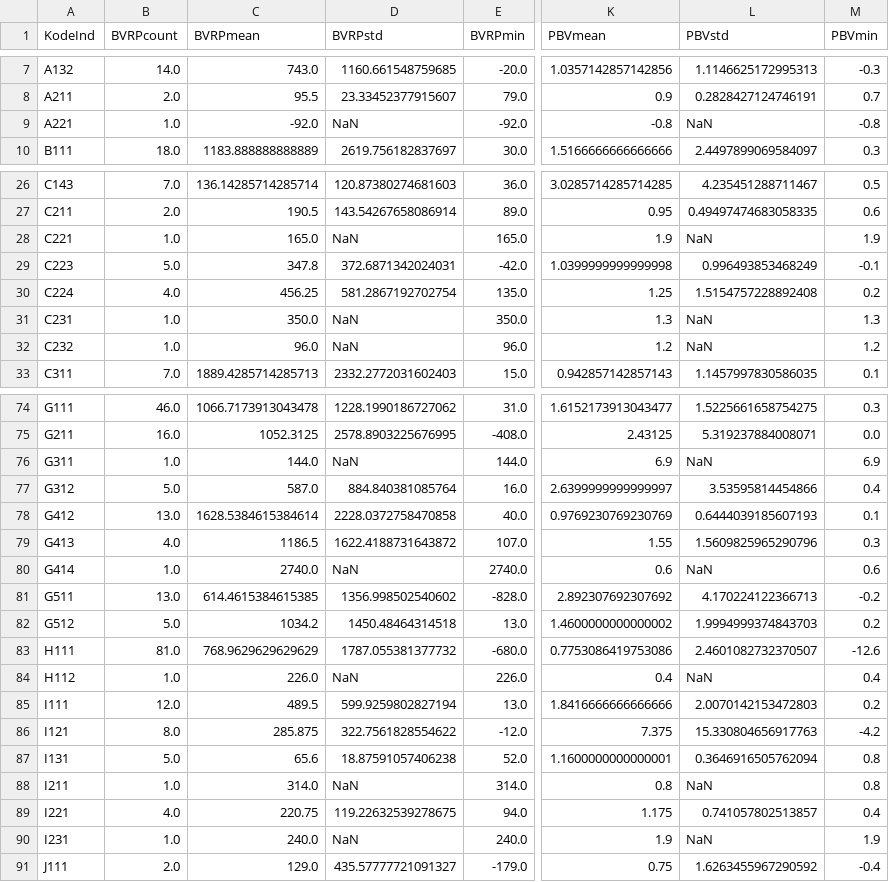
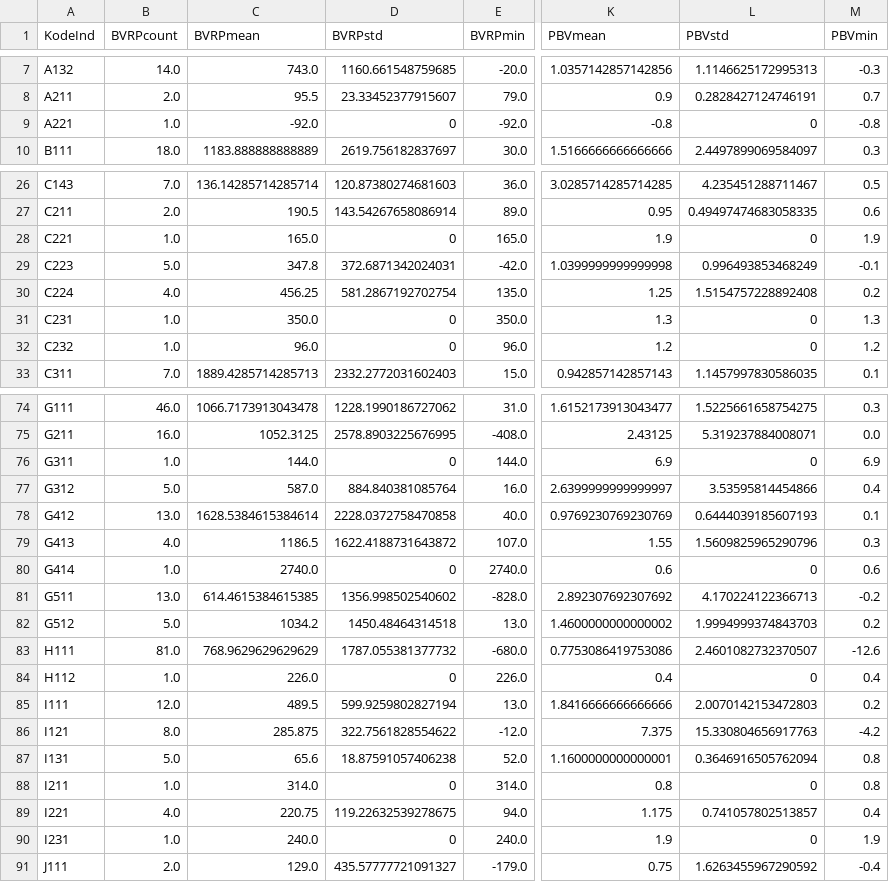
Before and after one commit to nausya/sahamku, a CSV file: minmax-bv.csv, drawn as a sheet; only a part is shown, gaps mark what is left out; the diff covers the shown part only; the diff names each change by its address in the sheet, - before the commit and + after, or states it on an @@ line.

Commit message:
Update minmax-bv.csv

```diff
--- a/minmax-bv.csv
+++ b/minmax-bv.csv
-D9 (BVRPstd): NaN
+D9 (BVRPstd): 0
-L9 (PBVstd): NaN
+L9 (PBVstd): 0
-D28 (BVRPstd): NaN
+D28 (BVRPstd): 0
-L28 (PBVstd): NaN
+L28 (PBVstd): 0
-D31:D32 (BVRPstd): NaN
+D31:D32 (BVRPstd): 0
-L31:L32 (PBVstd): NaN
+L31:L32 (PBVstd): 0
-D76 (BVRPstd): NaN
+D76 (BVRPstd): 0
-L76 (PBVstd): NaN
+L76 (PBVstd): 0
-D80 (BVRPstd): NaN
+D80 (BVRPstd): 0
-L80 (PBVstd): NaN
+L80 (PBVstd): 0
-D84 (BVRPstd): NaN
+D84 (BVRPstd): 0
-L84 (PBVstd): NaN
+L84 (PBVstd): 0
-D88 (BVRPstd): NaN
+D88 (BVRPstd): 0
-L88 (PBVstd): NaN
+L88 (PBVstd): 0
-D90 (BVRPstd): NaN
+D90 (BVRPstd): 0
-L90 (PBVstd): NaN
+L90 (PBVstd): 0
```
Also changed, not shown: 14 edited cells elsewhere in this file.
